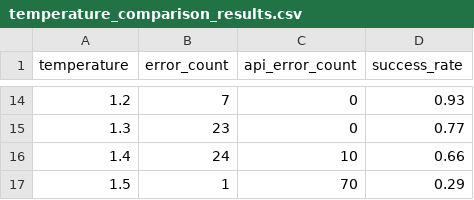
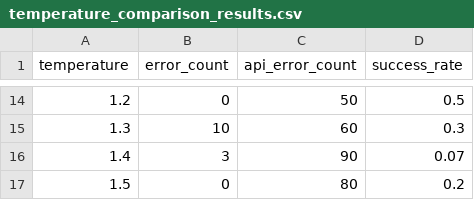
Before and after one commit to jackdrowlands/PyTorch-API-Fuzz-Testing-Framework, a CSV file: temperature_comparison_results.csv, drawn as a sheet; only a part is shown, gaps mark what is left out; the diff covers the shown part only.

```diff
--- a/temperature_comparison_results.csv
+++ b/temperature_comparison_results.csv
@@ -14,4 +14,4 @@ temperature,error_count,api_error_count,success_rate
-1.2,7,0,0.93
-1.3,23,0,0.77
-1.4,24,10,0.66
-1.5,1,70,0.29
+1.2,0,50,0.5
+1.3,10,60,0.3
+1.4,3,90,0.07
+1.5,0,80,0.2
```
Also changed, not shown: 35 edited cells elsewhere in this file, top_p_comparison_results.csv, 7 other files.
